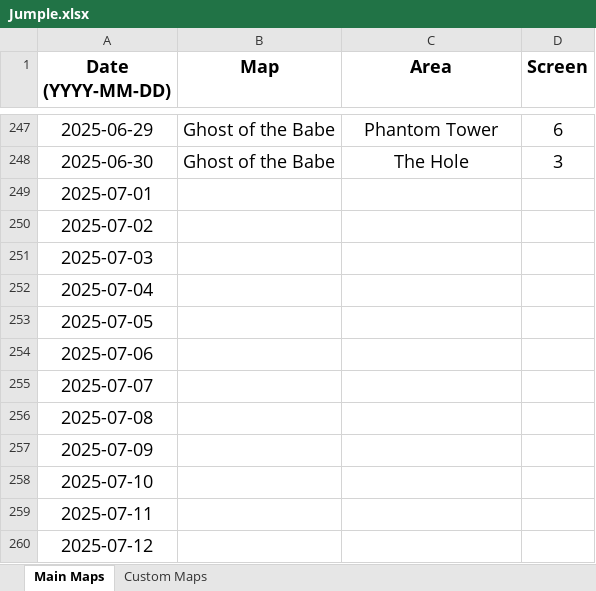
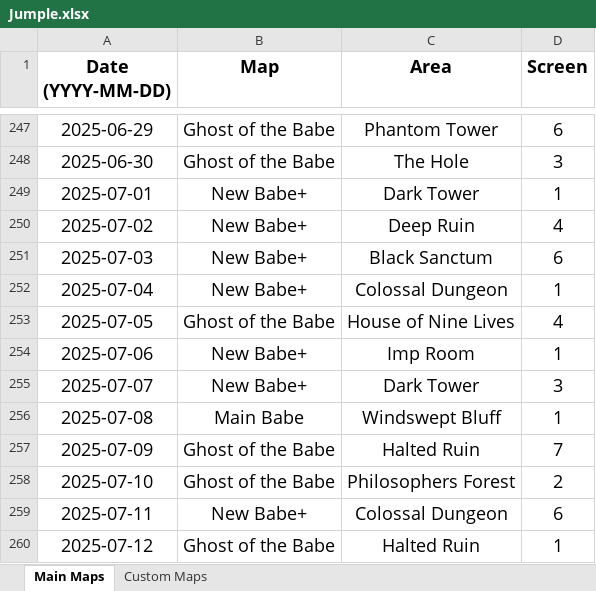
Before and after one commit to Rifre1/Jump-King-Statistics, an Excel workbook: Jumple/Jumple.xlsx, sheet Main Maps, drawn as a sheet; only a part is shown, gaps mark what is left out; values as stored, in another font and other column widths than the file's, no borders; the diff covers the shown part only; the diff names each change by its address in the sheet, - before the commit and + after, or states it on an @@ line.

```diff
--- a/Jumple/Jumple.xlsx (sheet Main Maps)
+++ b/Jumple/Jumple.xlsx (sheet Main Maps)
-B249:B252 (Map): (empty)
+B249:B252 (Map): New Babe+
-C249 (Area): (empty)
+C249 (Area): Dark Tower
-D249 (Screen): (empty)
+D249 (Screen): 1
-C250 (Area): (empty)
+C250 (Area): Deep Ruin
-D250 (Screen): (empty)
+D250 (Screen): 4
-C251 (Area): (empty)
+C251 (Area): Black Sanctum
-D251 (Screen): (empty)
+D251 (Screen): 6
-C252 (Area): (empty)
+C252 (Area): Colossal Dungeon
-D252 (Screen): (empty)
+D252 (Screen): 1
-B253 (Map): (empty)
+B253 (Map): Ghost of the Babe
-C253 (Area): (empty)
+C253 (Area): House of Nine Lives
-D253 (Screen): (empty)
+D253 (Screen): 4
-B254:B255 (Map): (empty)
+B254:B255 (Map): New Babe+
-C254 (Area): (empty)
+C254 (Area): Imp Room
-D254 (Screen): (empty)
+D254 (Screen): 1
-C255 (Area): (empty)
+C255 (Area): Dark Tower
-D255 (Screen): (empty)
+D255 (Screen): 3
-B256 (Map): (empty)
+B256 (Map): Main Babe
-C256 (Area): (empty)
+C256 (Area): Windswept Bluff
-D256 (Screen): (empty)
+D256 (Screen): 1
-B257:B258 (Map): (empty)
+B257:B258 (Map): Ghost of the Babe
-C257 (Area): (empty)
+C257 (Area): Halted Ruin
-D257 (Screen): (empty)
+D257 (Screen): 7
-C258 (Area): (empty)
+C258 (Area): Philosophers Forest
-D258 (Screen): (empty)
+D258 (Screen): 2
-B259 (Map): (empty)
+B259 (Map): New Babe+
-C259 (Area): (empty)
+C259 (Area): Colossal Dungeon
-D259 (Screen): (empty)
+D259 (Screen): 6
-B260 (Map): (empty)
+B260 (Map): Ghost of the Babe
-C260 (Area): (empty)
+C260 (Area): Halted Ruin
-D260 (Screen): (empty)
+D260 (Screen): 1
```
Also changed, not shown: 9 edited cells elsewhere in this sheet, sheet Custom Maps, 2 other files.
